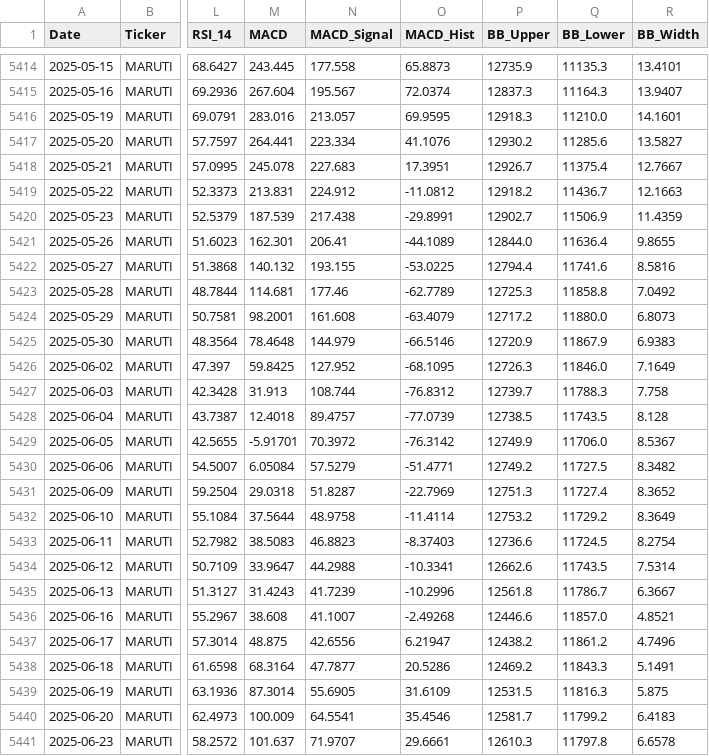
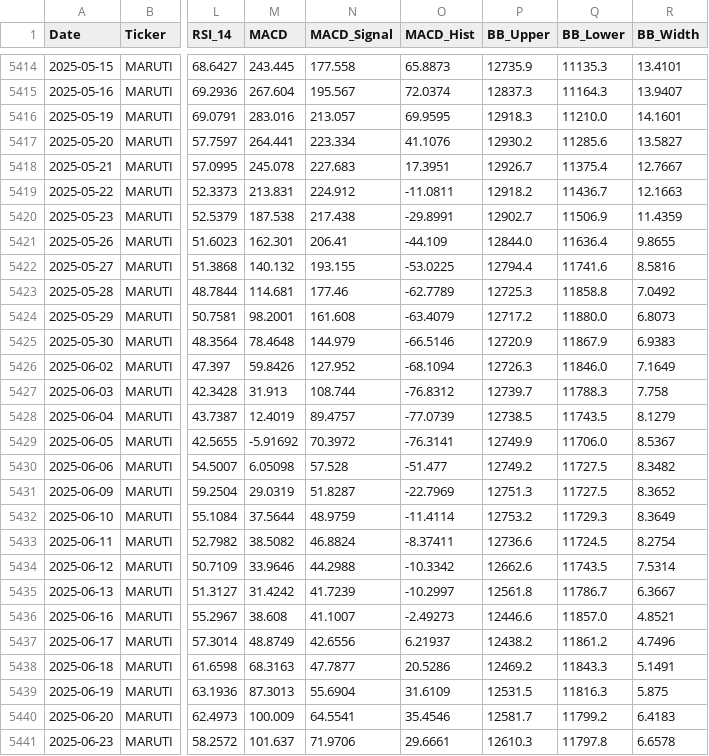
Before and after one commit to wimpypython/nifty-stock-intelligence, a CSV file: data/historical/MARUTI.csv, drawn as a sheet; only a part is shown, gaps mark what is left out; the diff covers the shown part only; the diff names each change by its address in the sheet, - before the commit and + after, or states it on an @@ line.

```diff
--- a/data/historical/MARUTI.csv
+++ b/data/historical/MARUTI.csv
-O5419 (MACD_Hist): -11.0812
+O5419 (MACD_Hist): -11.0811
-M5420 (MACD): 187.539
+M5420 (MACD): 187.538
-O5421 (MACD_Hist): -44.1089
+O5421 (MACD_Hist): -44.109
-M5426 (MACD): 59.8425
+M5426 (MACD): 59.8426
-O5426 (MACD_Hist): -68.1095
+O5426 (MACD_Hist): -68.1094
-M5428 (MACD): 12.4018
+M5428 (MACD): 12.4019
-R5428 (BB_Width): 8.128
+R5428 (BB_Width): 8.1279
-M5429 (MACD): -5.91701
+M5429 (MACD): -5.91692
-O5429 (MACD_Hist): -76.3142
+O5429 (MACD_Hist): -76.3141
-M5430 (MACD): 6.05084
+M5430 (MACD): 6.05098
-N5430 (MACD_Signal): 57.5279
+N5430 (MACD_Signal): 57.528
-O5430 (MACD_Hist): -51.4771
+O5430 (MACD_Hist): -51.477
-M5431 (MACD): 29.0318
+M5431 (MACD): 29.0319
-Q5431 (BB_Lower): 11727.4
+Q5431 (BB_Lower): 11727.5
-N5432 (MACD_Signal): 48.9758
+N5432 (MACD_Signal): 48.9759
-Q5432 (BB_Lower): 11729.2
+Q5432 (BB_Lower): 11729.3
-M5433 (MACD): 38.5083
+M5433 (MACD): 38.5082
-N5433 (MACD_Signal): 46.8823
+N5433 (MACD_Signal): 46.8824
-O5433 (MACD_Hist): -8.37403
+O5433 (MACD_Hist): -8.37411
-M5434 (MACD): 33.9647
+M5434 (MACD): 33.9646
-O5434 (MACD_Hist): -10.3341
+O5434 (MACD_Hist): -10.3342
-M5435 (MACD): 31.4243
+M5435 (MACD): 31.4242
-O5435 (MACD_Hist): -10.2996
+O5435 (MACD_Hist): -10.2997
-O5436 (MACD_Hist): -2.49268
+O5436 (MACD_Hist): -2.49273
-M5437 (MACD): 48.875
+M5437 (MACD): 48.8749
-O5437 (MACD_Hist): 6.21947
+O5437 (MACD_Hist): 6.21937
-M5438 (MACD): 68.3164
+M5438 (MACD): 68.3163
-M5439 (MACD): 87.3014
+M5439 (MACD): 87.3013
-N5439 (MACD_Signal): 55.6905
+N5439 (MACD_Signal): 55.6904
-N5441 (MACD_Signal): 71.9707
+N5441 (MACD_Signal): 71.9706
```
Also changed, not shown: 67 edited cells elsewhere in this file, data/historical/ASIANPAINT.csv, data/historical/BHARTIARTL.csv, 25 other files.
